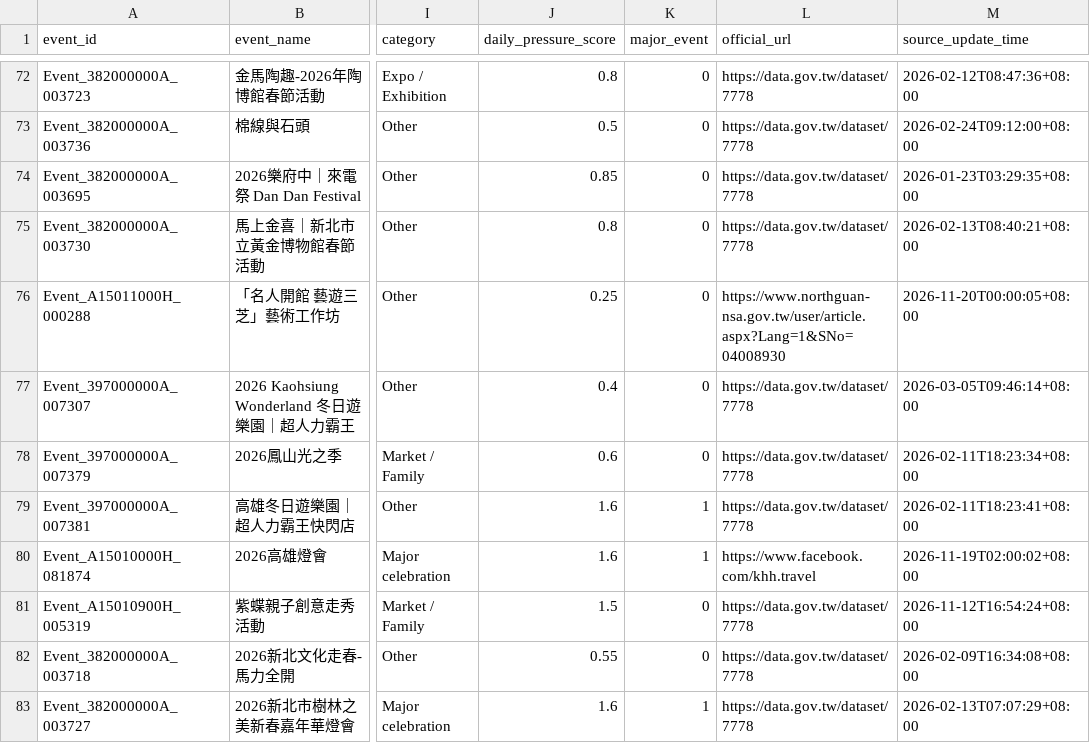
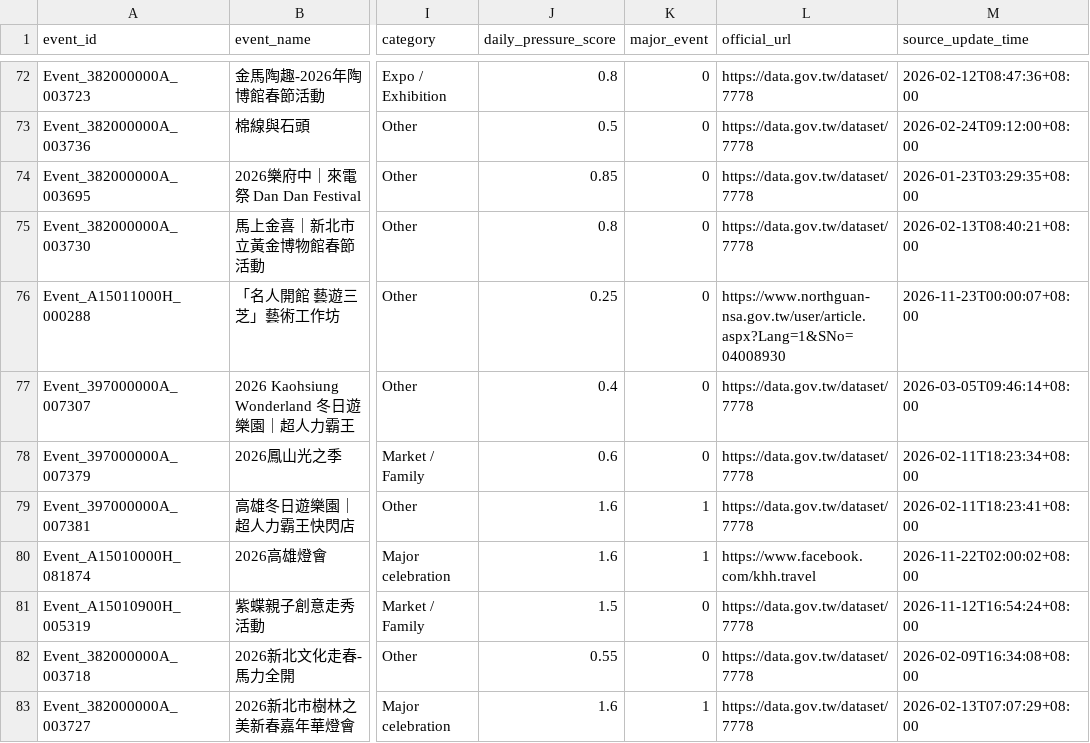
Before and after one commit to kent261/weather_summary, a CSV file: data/event-details.csv, drawn as a sheet; only a part is shown, gaps mark what is left out; the diff covers the shown part only; the diff names each change by its address in the sheet, - before the commit and + after, or states it on an @@ line.

```diff
--- a/data/event-details.csv
+++ b/data/event-details.csv
-M76 (source_update_time): 2026-11-20T00:00:05+08:00
+M76 (source_update_time): 2026-11-23T00:00:07+08:00
-M80 (source_update_time): 2026-11-19T02:00:02+08:00
+M80 (source_update_time): 2026-11-22T02:00:02+08:00
```
Also changed, not shown: 2 added rows and 38 edited cells elsewhere in this file, data/aqi-city-hourly.csv, data/event-calendar.csv, 4 other files.
